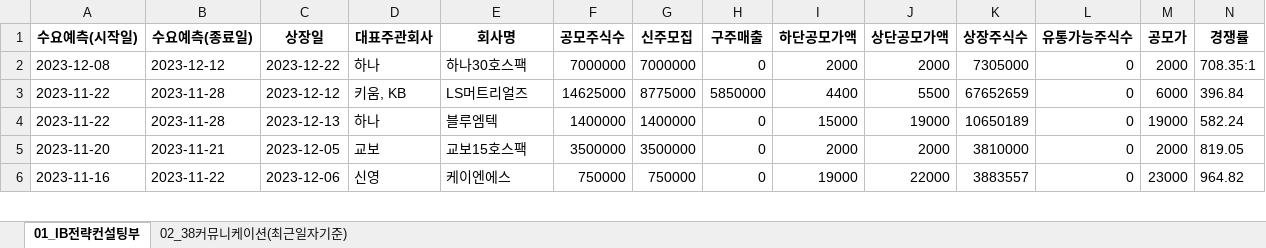
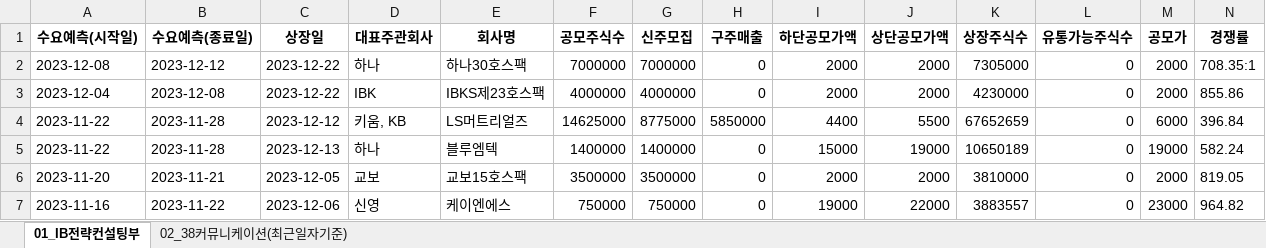
Before and after one commit to Kis-ds/IPO, an Excel workbook: datasets/ib-strategy-data.xlsx, sheet 01_IB전략컨설팅부, drawn as a sheet; only a part is shown; values as stored, in another font and other column widths than the file's, no borders; rows hold the shown columns only; the diff names each change by its address in the sheet, - before the commit and + after, or states it on an @@ line.

```diff
--- a/datasets/ib-strategy-data.xlsx (sheet 01_IB전략컨설팅부)
+++ b/datasets/ib-strategy-data.xlsx (sheet 01_IB전략컨설팅부)
+row 3: 2023-12-04 | 2023-12-08 | 2023-12-22 | IBK | IBKS제23호스팩 | 4000000 | 4000000 | 0 | 2000 | 2000 | 4230000 | 0 | 2000 | 855.86
```
Also changed, not shown: sheet 02_38커뮤니케이션(최근일자기준), datasets/corporate-finance-data.xlsx, datasets/form1.xlsx, 4 other files.
